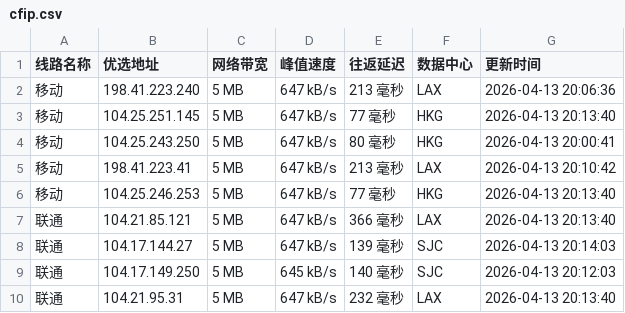
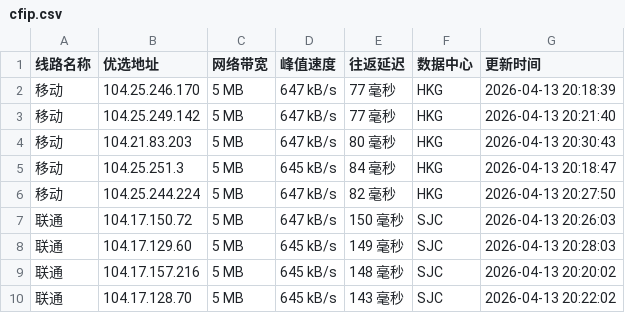
Before and after one commit to yuanxiawan/cfipv4db, a CSV file: cfip.csv, drawn as a sheet; only a part is shown; the diff covers the shown part only.

```diff
--- a/cfip.csv
+++ b/cfip.csv
@@ -1,10 +1,10 @@
 线路名称,优选地址,网络带宽,峰值速度,往返延迟,数据中心,更新时间
-移动,198.41.223.240,5 MB,647 kB/s,213 毫秒,LAX,2026-04-13 20:06:36
-移动,104.25.251.145,5 MB,647 kB/s,77 毫秒,HKG,2026-04-13 20:13:40
-移动,104.25.243.250,5 MB,647 kB/s,80 毫秒,HKG,2026-04-13 20:00:41
-移动,198.41.223.41,5 MB,647 kB/s,213 毫秒,LAX,2026-04-13 20:10:42
-移动,104.25.246.253,5 MB,647 kB/s,77 毫秒,HKG,2026-04-13 20:13:40
-联通,104.21.85.121,5 MB,647 kB/s,366 毫秒,LAX,2026-04-13 20:13:40
-联通,104.17.144.27,5 MB,647 kB/s,139 毫秒,SJC,2026-04-13 20:14:03
-联通,104.17.149.250,5 MB,645 kB/s,140 毫秒,SJC,2026-04-13 20:12:03
-联通,104.21.95.31,5 MB,647 kB/s,232 毫秒,LAX,2026-04-13 20:13:40
+移动,104.25.246.170,5 MB,647 kB/s,77 毫秒,HKG,2026-04-13 20:18:39
+移动,104.25.249.142,5 MB,647 kB/s,77 毫秒,HKG,2026-04-13 20:21:40
+移动,104.21.83.203,5 MB,647 kB/s,80 毫秒,HKG,2026-04-13 20:30:43
+移动,104.25.251.3,5 MB,645 kB/s,84 毫秒,HKG,2026-04-13 20:18:47
+移动,104.25.244.224,5 MB,647 kB/s,82 毫秒,HKG,2026-04-13 20:27:50
+联通,104.17.150.72,5 MB,647 kB/s,150 毫秒,SJC,2026-04-13 20:26:03
+联通,104.17.129.60,5 MB,645 kB/s,149 毫秒,SJC,2026-04-13 20:28:03
+联通,104.17.157.216,5 MB,645 kB/s,148 毫秒,SJC,2026-04-13 20:20:02
+联通,104.17.128.70,5 MB,645 kB/s,143 毫秒,SJC,2026-04-13 20:22:02
```
Also changed, not shown: 1 added row, 1 removed row and 15 edited cells elsewhere in this file, 1 other file.
